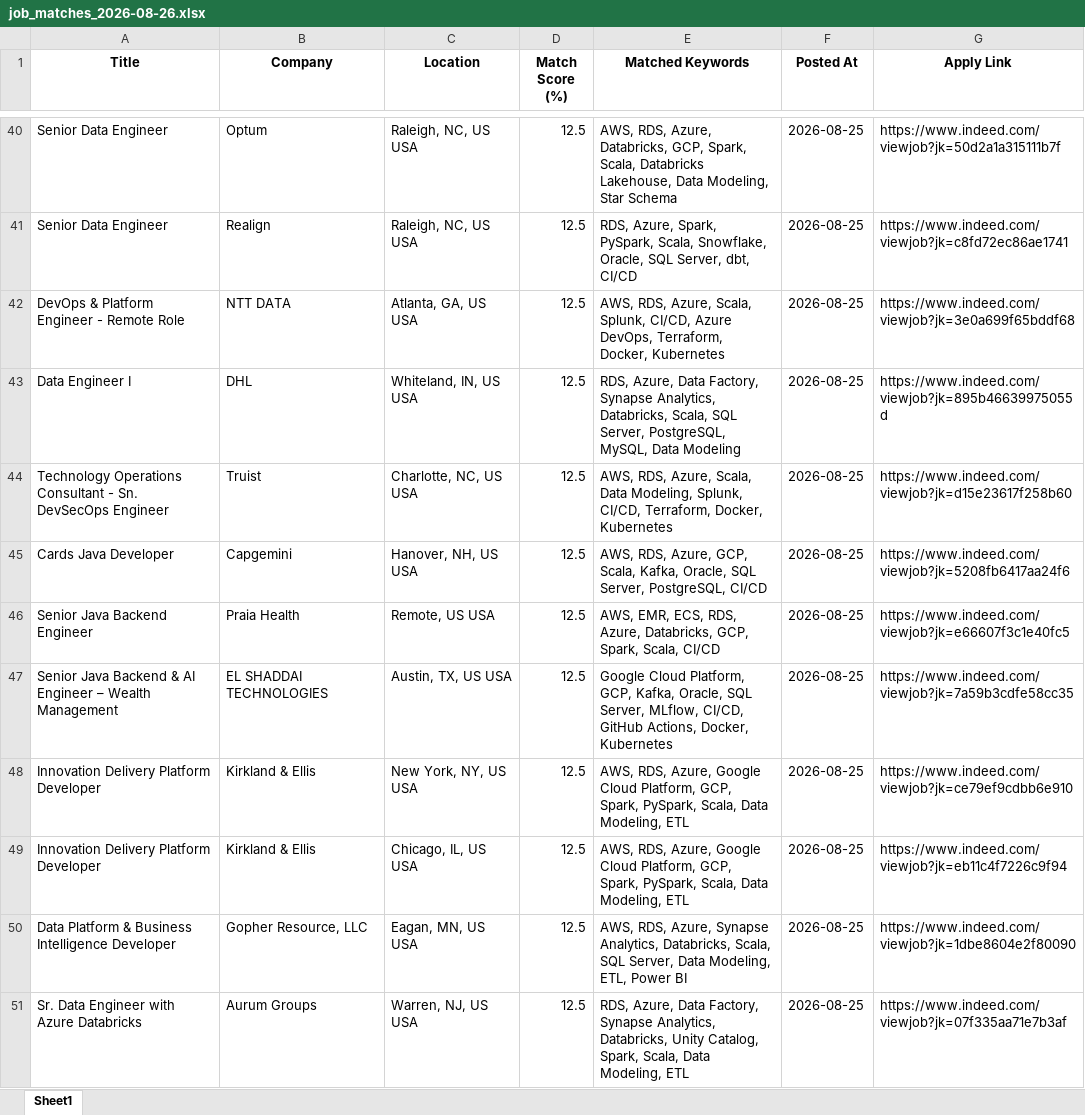
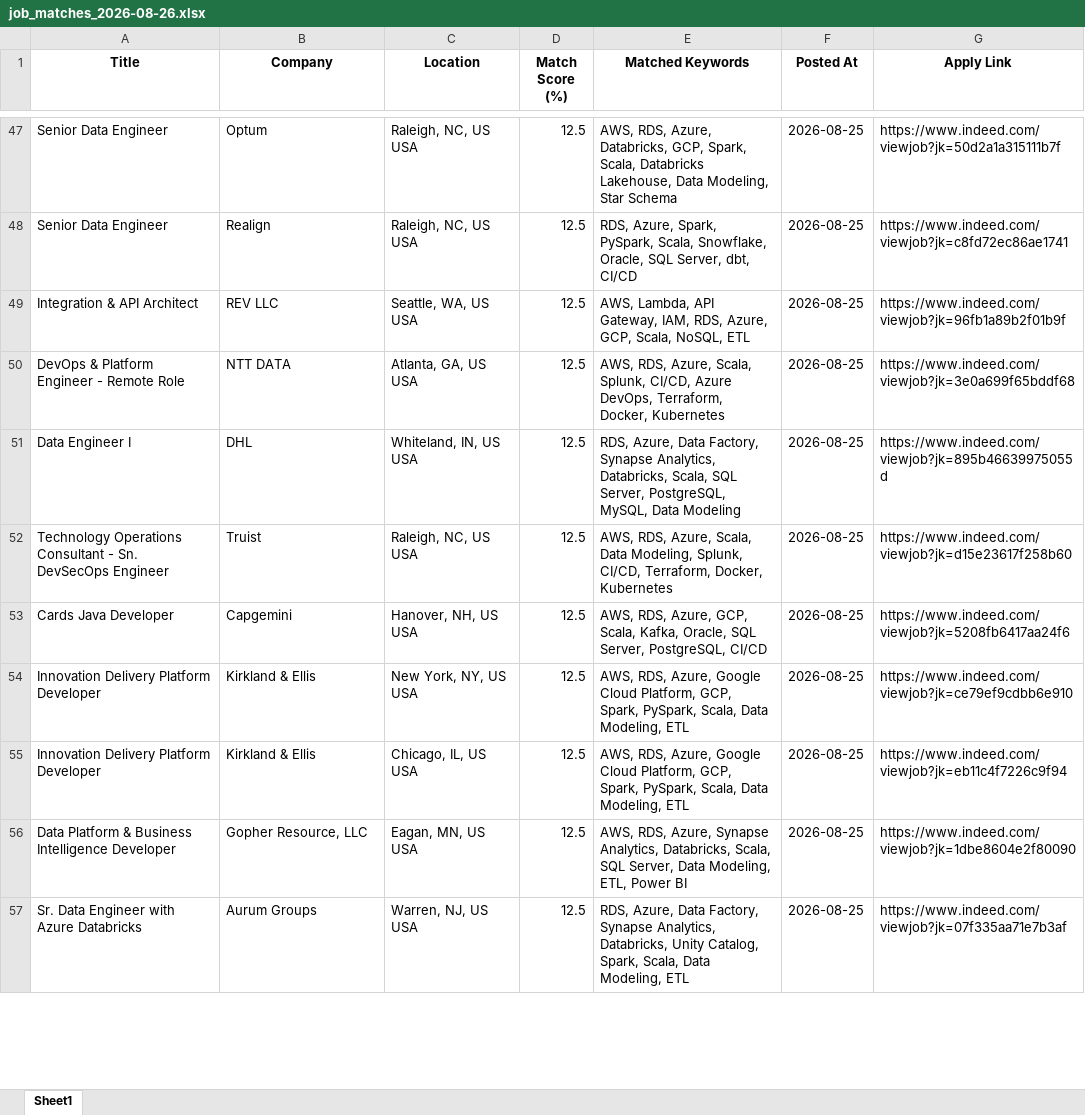
Before and after one commit to ssriramteja/Indeed_job_scrapper_DE, an Excel workbook: results/job_matches_2026-08-26.xlsx, sheet Sheet1, drawn as a sheet; only a part is shown, gaps mark what is left out; values as stored, in another font and other column widths than the file's, no borders; removed rows and columns are numbered as before the commit, all else as after; the diff covers the shown part only; the diff names each change by its address in the sheet, - before the commit and + after, or states it on an @@ line.

```diff
--- a/results/job_matches_2026-08-26.xlsx (sheet Sheet1)
+++ b/results/job_matches_2026-08-26.xlsx (sheet Sheet1)
+row 49: Integration & API Architect | REV LLC | Seattle, WA, US USA | 12.5 | AWS, Lambda, API Gateway, IAM, RDS, Azure, GCP, Scala, NoSQL, ETL | 2026-08-25 | https://www.indeed.com/viewjob?jk=96fb1a89b2f01b9f
-C52 (Location): Charlotte, NC, US USA
+C52 (Location): Raleigh, NC, US USA
@@ row 46 moved to row 58: Senior Java Backend Engineer @@
-row 47: Senior Java Backend & AI Engineer – Wealth Management | EL SHADDAI TECHNOLOGIES | Austin, TX, US USA | 12.5 | Google Cloud Platform, GCP, Kafka, Oracle, SQL Server, MLflow, CI/CD, GitHub Actions, Docker, Kubernetes | 2026-08-25 | https://www.indeed.com/viewjob?jk=7a59b3cdfe58cc35
```
Also changed, not shown: 15 added rows, 7 removed rows and 1 moved row elsewhere in this sheet, 2 other files.
